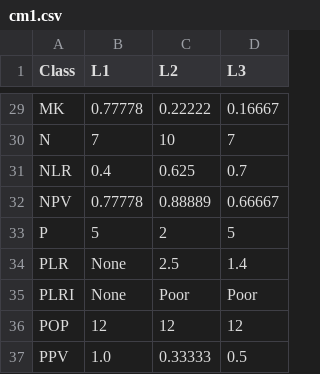
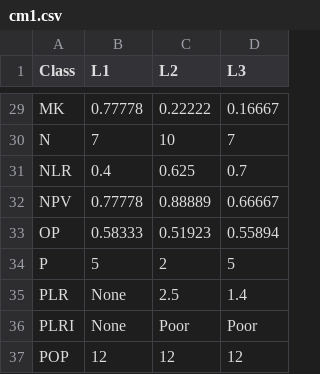
Before and after one commit to sepandhaghighi/pycm, a CSV file: Document/Document_Files/cm1.csv, drawn as a sheet; only a part is shown, gaps mark what is left out; the shorter side is filled out with more unchanged rows; the diff names each change by its address in the sheet, - before the commit and + after, or states it on an @@ line.

Commit message:
doc : Op added to document #152

```diff
--- a/Document/Document_Files/cm1.csv
+++ b/Document/Document_Files/cm1.csv
+row 33: OP | 0.58333 | 0.51923 | 0.55894
```
Also changed, not shown: 6 other files.
